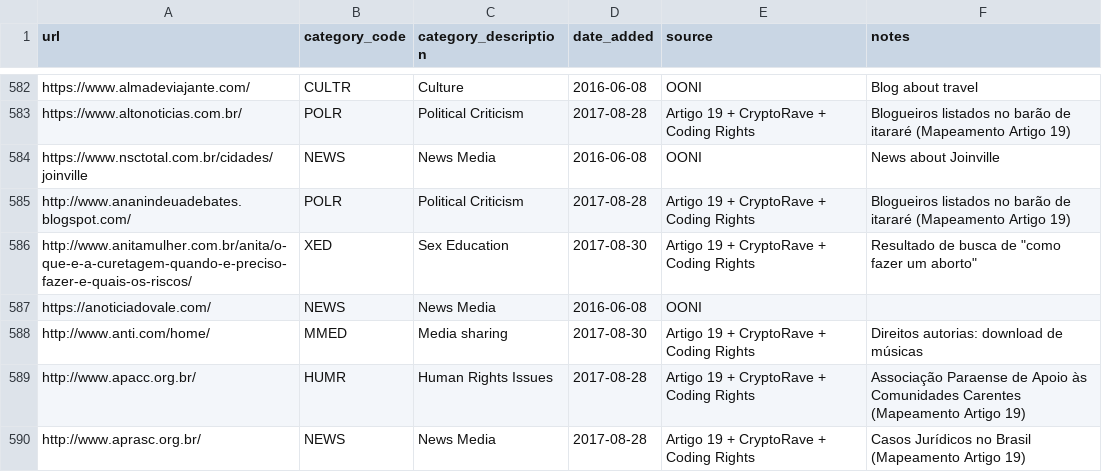
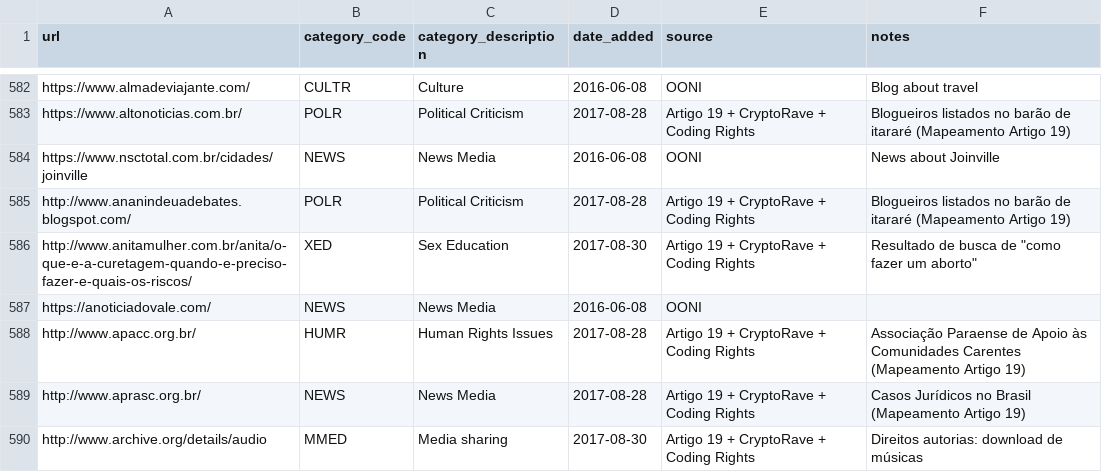
Before and after one commit to ooni/test-lists, a CSV file: lists/br.csv, drawn as a sheet; only a part is shown, gaps mark what is left out; the shorter side is filled out with more unchanged rows.

Commit message:
Broken Website

```diff
--- a/lists/br.csv
+++ b/lists/br.csv
@@ -587,3 +587,2 @@ http://www.anitamulher.com.br/anita/o-que-e-a-curetagem-quando-e-preciso-fazer-e
 https://anoticiadovale.com/,NEWS,News Media,2016-06-08,OONI,
-http://www.anti.com/home/,MMED,Media sharing,2017-08-30,Artigo 19 + CryptoRave + Coding Rights,Direitos autorias: download de músicas
 http://www.apacc.org.br/,HUMR,Human Rights Issues,2017-08-28,Artigo 19 + CryptoRave + Coding Rights,Associação Paraense de Apoio às Comunidades Carentes (Mapeamento Artigo 19)
```
